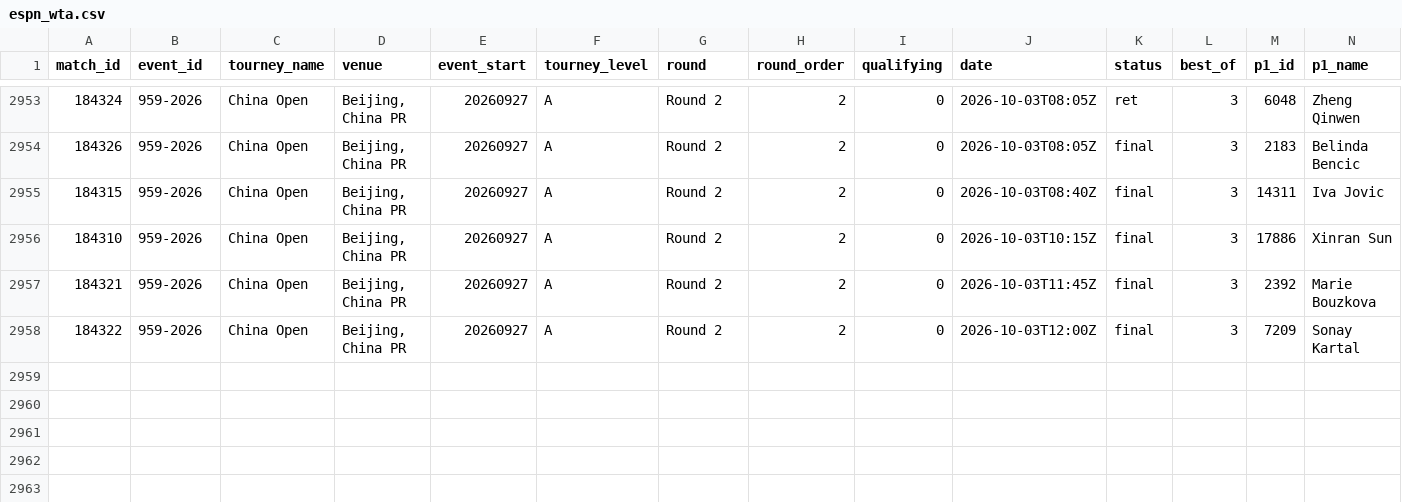
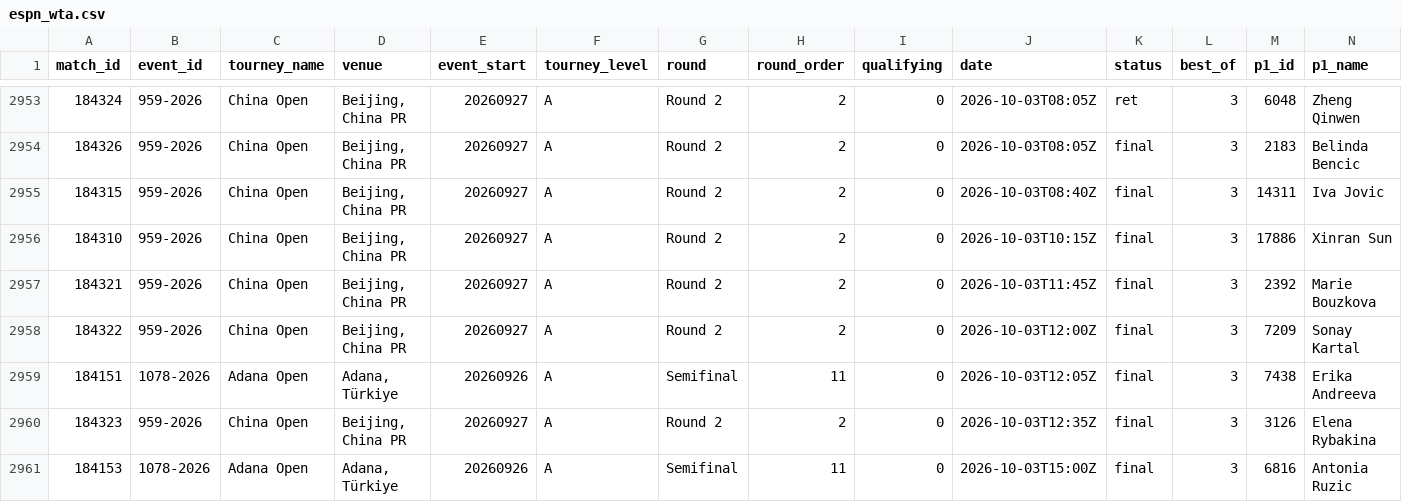
Before and after one commit to Hrivasek/tenis-predikce, a CSV file: data/espn_wta.csv, drawn as a sheet; only a part is shown, gaps mark what is left out; rows hold the shown columns only; the diff names each change by its address in the sheet, - before the commit and + after, or states it on an @@ line.

```diff
--- a/data/espn_wta.csv
+++ b/data/espn_wta.csv
+row 2959: 184151 | 1078-2026 | Adana Open | Adana, Türkiye | 20260926 | A | Semifinal | 11 | 0 | 2026-10-03T12:05Z | final | 3 | 7438 | Erika Andreeva
+row 2960: 184323 | 959-2026 | China Open | Beijing, China PR | 20260927 | A | Round 2 | 2 | 0 | 2026-10-03T12:35Z | final | 3 | 3126 | Elena Rybakina
+row 2961: 184153 | 1078-2026 | Adana Open | Adana, Türkiye | 20260926 | A | Semifinal | 11 | 0 | 2026-10-03T15:00Z | final | 3 | 6816 | Antonia Ruzic
```
Also changed, not shown: data/predictions.csv, 1 other file.
